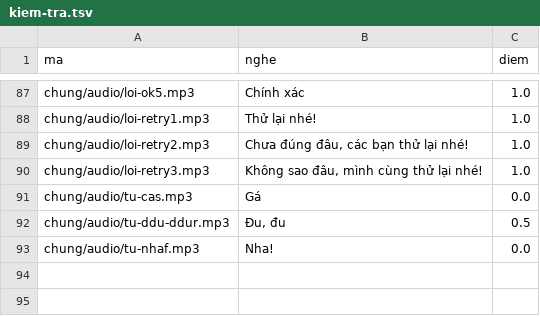
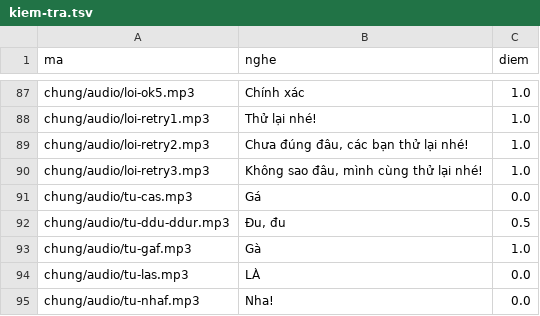
Before and after one commit to CVCEC/truong-tieng-viet, a TSV file: giong-ai/kiem-tra.tsv, drawn as a sheet; only a part is shown, gaps mark what is left out; the diff names each change by its address in the sheet, - before the commit and + after, or states it on an @@ line.

```diff
--- a/giong-ai/kiem-tra.tsv
+++ b/giong-ai/kiem-tra.tsv
+row 93: chung/audio/tu-gaf.mp3 | Gà | 1.0
+row 94: chung/audio/tu-las.mp3 | LÀ | 0.0
```
Also changed, not shown: 4 other files.
